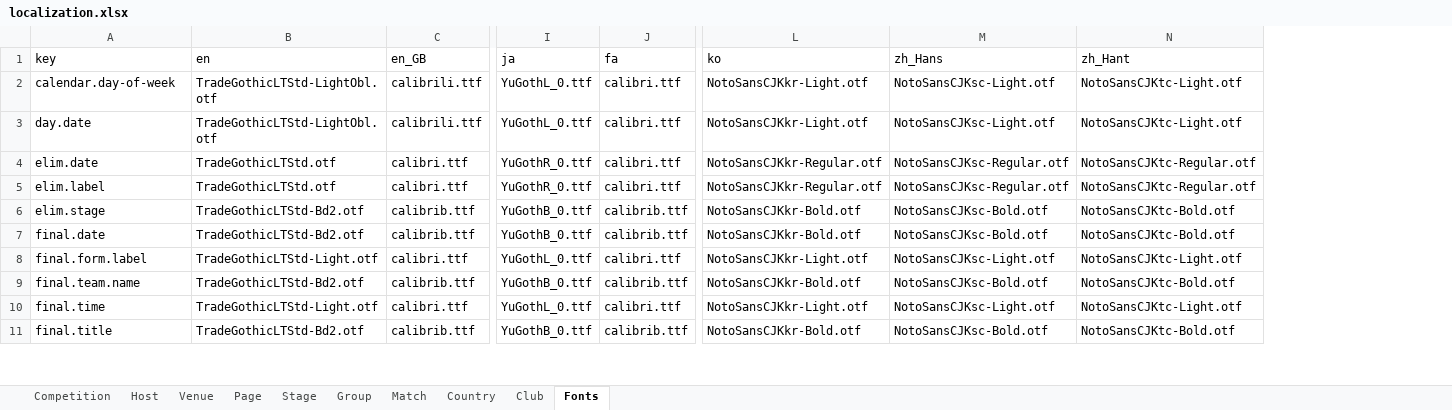
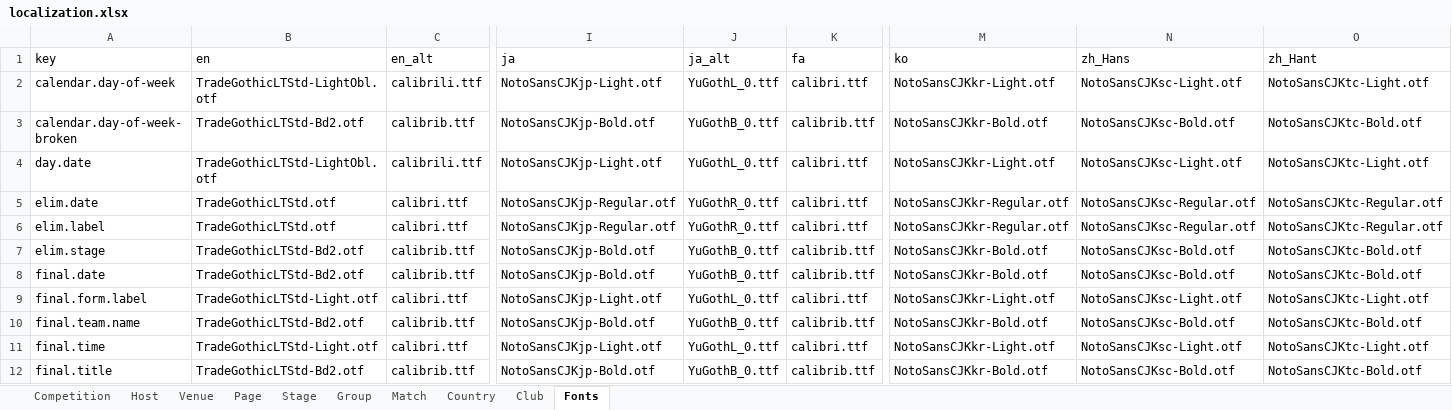
Before and after one commit to bruceoberg/soccer-tourney-poster, an Excel workbook: src/stp/database/localization.xlsx, sheet Fonts, drawn as a sheet; only a part is shown, gaps mark what is left out; values as stored, in another font and other column widths than the file's, no borders; table styles not drawn; addresses are those after the commit; rows hold the shown columns only; the diff names each change by its address in the sheet, - before the commit and + after, or states it on an @@ line.

Commit message:
split/rotate calendar view to minimixe vertical size

```diff
--- a/src/stp/database/localization.xlsx (sheet Fonts)
+++ b/src/stp/database/localization.xlsx (sheet Fonts)
+column I (ja), row 2: NotoSansCJKjp-Light.otf; rows 4-12: NotoSansCJKjp-Light.otf | NotoSansCJKjp-Regular.otf | NotoSansCJKjp-Regular.otf | NotoSansCJKjp-Bold.otf | NotoSansCJKjp-Bold.otf | NotoSansCJKjp-Light.otf | NotoSansCJKjp-Bold.otf | NotoSansCJKjp-Light.otf | NotoSansCJKjp-Bold.otf
-C1: en_GB
+C1: en_alt
-J1: ja
+J1: ja_alt
+row 3: calendar.day-of-week-broken | TradeGothicLTStd-Bd2.otf | calibrib.ttf | NotoSansCJKjp-Bold.otf | YuGothB_0.ttf | calibrib.ttf | NotoSansCJKkr-Bold.otf | NotoSansCJKsc-Bold.otf | NotoSansCJKtc-Bold.otf
```
Also changed, not shown: 1 other file.
